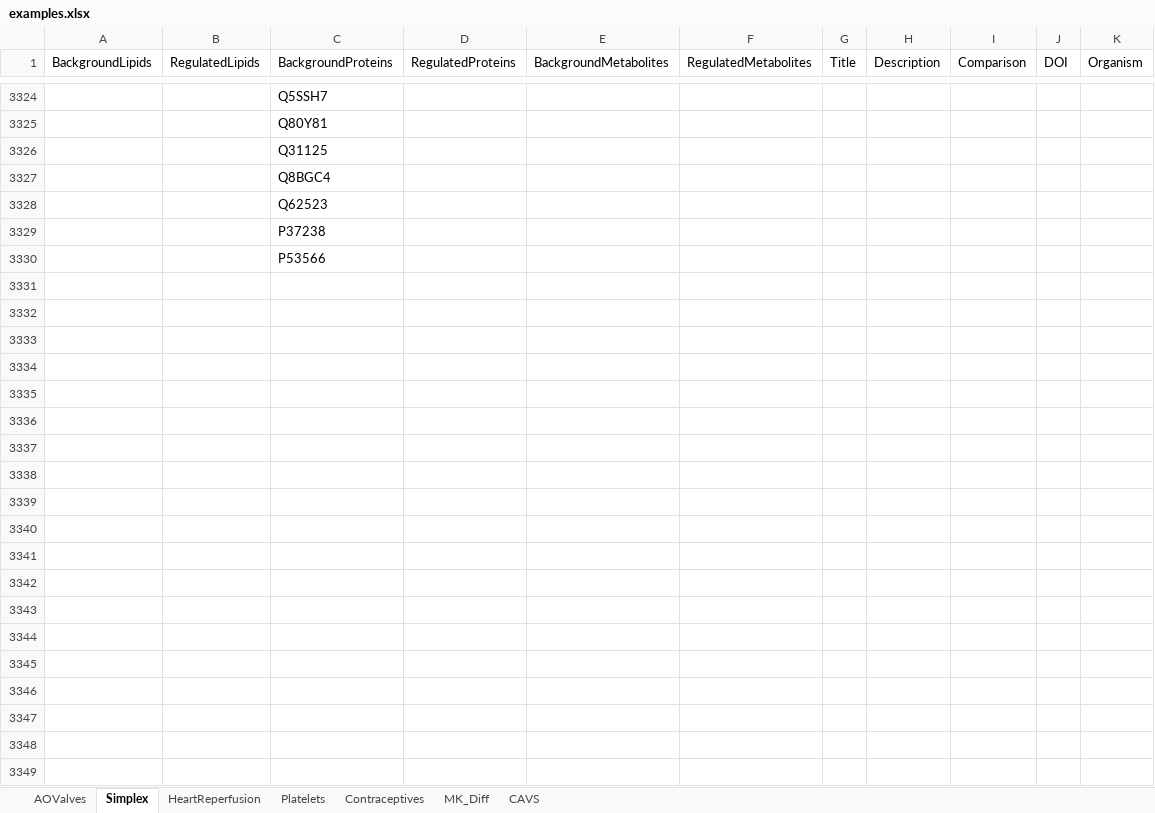
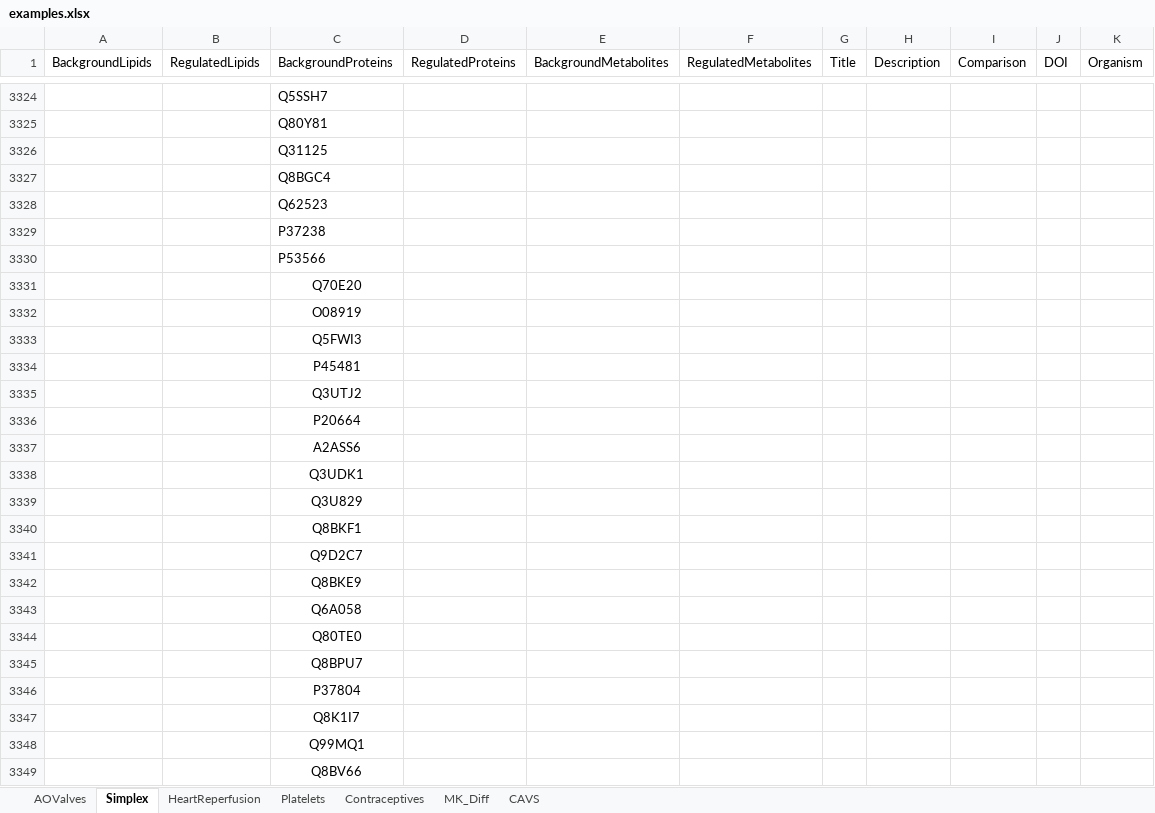
Before and after one commit to lifs-tools/maptogo, an Excel workbook: Data/examples.xlsx, sheet Simplex, drawn as a sheet; only a part is shown, gaps mark what is left out; values as stored, in another font and other column widths than the file's, no borders; the diff covers the shown part only; the diff names each change by its address in the sheet, - before the commit and + after, or states it on an @@ line.

```diff
--- a/Data/examples.xlsx (sheet Simplex)
+++ b/Data/examples.xlsx (sheet Simplex)
+row 3331:  |  | Q70E20
+row 3332:  |  | O08919
+row 3333:  |  | Q5FWI3
+row 3334:  |  | P45481
+row 3335:  |  | Q3UTJ2
+row 3336:  |  | P20664
+row 3337:  |  | A2ASS6
+row 3338:  |  | Q3UDK1
+row 3339:  |  | Q3U829
+row 3340:  |  | Q8BKF1
+row 3341:  |  | Q9D2C7
+row 3342:  |  | Q8BKE9
+row 3343:  |  | Q6A058
+row 3344:  |  | Q80TE0
+row 3345:  |  | Q8BPU7
+row 3346:  |  | P37804
+row 3347:  |  | Q8K1I7
+row 3348:  |  | Q99MQ1
+row 3349:  |  | Q8BV66
```
Also changed, not shown: 194 added rows elsewhere in this sheet, 4 other files.
